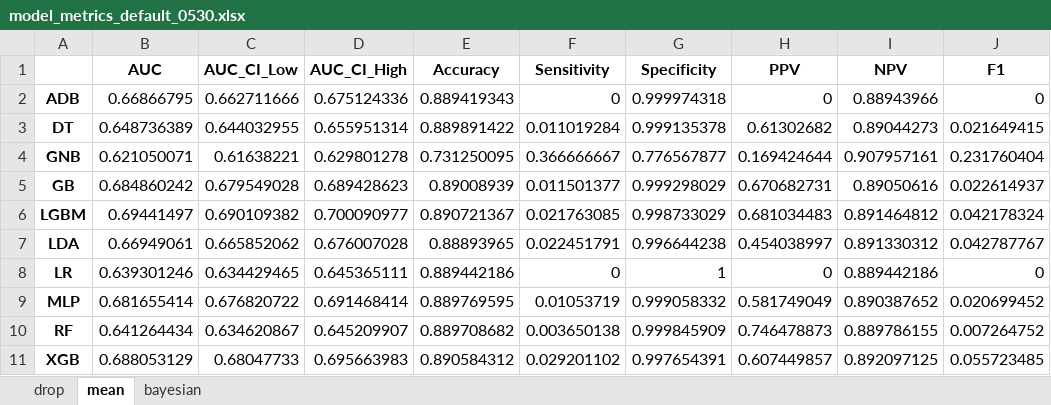
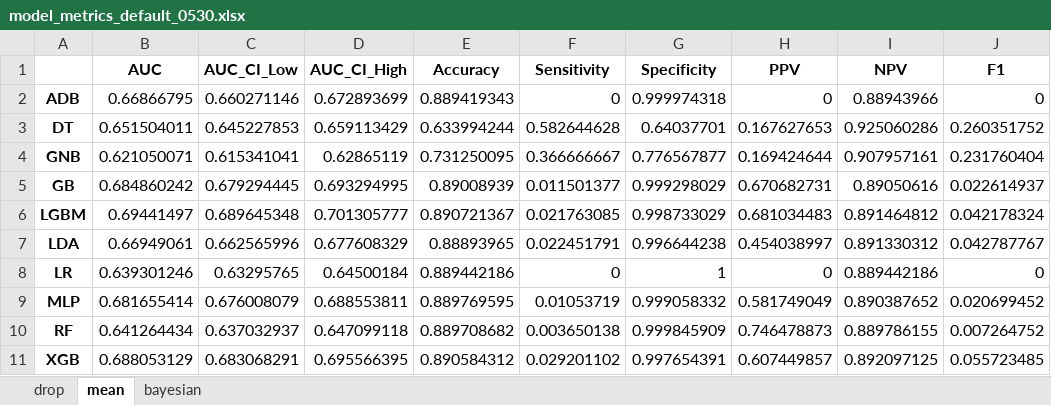
Before and after one commit to duxingx1a/ehr, an Excel workbook: result_tables/model_metrics_default_0530.xlsx, sheet mean, drawn as a sheet; values as stored, in another font and other column widths than the file's, no borders; the diff names each change by its address in the sheet, - before the commit and + after, or states it on an @@ line.

```diff
--- a/result_tables/model_metrics_default_0530.xlsx (sheet mean)
+++ b/result_tables/model_metrics_default_0530.xlsx (sheet mean)
-C2 (AUC_CI_Low): 0.662711666
+C2 (AUC_CI_Low): 0.660271146
-D2 (AUC_CI_High): 0.675124336
+D2 (AUC_CI_High): 0.672893699
-B3 (AUC): 0.648736389
+B3 (AUC): 0.651504011
-C3 (AUC_CI_Low): 0.644032955
+C3 (AUC_CI_Low): 0.645227853
-D3 (AUC_CI_High): 0.655951314
+D3 (AUC_CI_High): 0.659113429
-E3 (Accuracy): 0.889891422
+E3 (Accuracy): 0.633994244
-F3 (Sensitivity): 0.011019284
+F3 (Sensitivity): 0.582644628
-G3 (Specificity): 0.999135378
+G3 (Specificity): 0.64037701
-H3 (PPV): 0.61302682
+H3 (PPV): 0.167627653
-I3 (NPV): 0.89044273
+I3 (NPV): 0.925060286
-J3 (F1): 0.021649415
+J3 (F1): 0.260351752
-C4 (AUC_CI_Low): 0.61638221
+C4 (AUC_CI_Low): 0.615341041
-D4 (AUC_CI_High): 0.629801278
+D4 (AUC_CI_High): 0.62865119
-C5 (AUC_CI_Low): 0.679549028
+C5 (AUC_CI_Low): 0.679294445
-D5 (AUC_CI_High): 0.689428623
+D5 (AUC_CI_High): 0.693294995
-C6 (AUC_CI_Low): 0.690109382
+C6 (AUC_CI_Low): 0.689645348
-D6 (AUC_CI_High): 0.700090977
+D6 (AUC_CI_High): 0.701305777
-C7 (AUC_CI_Low): 0.665852062
+C7 (AUC_CI_Low): 0.662565996
-D7 (AUC_CI_High): 0.676007028
+D7 (AUC_CI_High): 0.677608329
-C8 (AUC_CI_Low): 0.634429465
+C8 (AUC_CI_Low): 0.63295765
-D8 (AUC_CI_High): 0.645365111
+D8 (AUC_CI_High): 0.64500184
-C9 (AUC_CI_Low): 0.676820722
+C9 (AUC_CI_Low): 0.676008079
-D9 (AUC_CI_High): 0.691468414
+D9 (AUC_CI_High): 0.688553811
-C10 (AUC_CI_Low): 0.634620867
+C10 (AUC_CI_Low): 0.637032937
-D10 (AUC_CI_High): 0.645209907
+D10 (AUC_CI_High): 0.647099118
-C11 (AUC_CI_Low): 0.68047733
+C11 (AUC_CI_Low): 0.683068291
-D11 (AUC_CI_High): 0.695663983
+D11 (AUC_CI_High): 0.695566395
```
Also changed, not shown: sheet drop, sheet bayesian, 41 other files.
